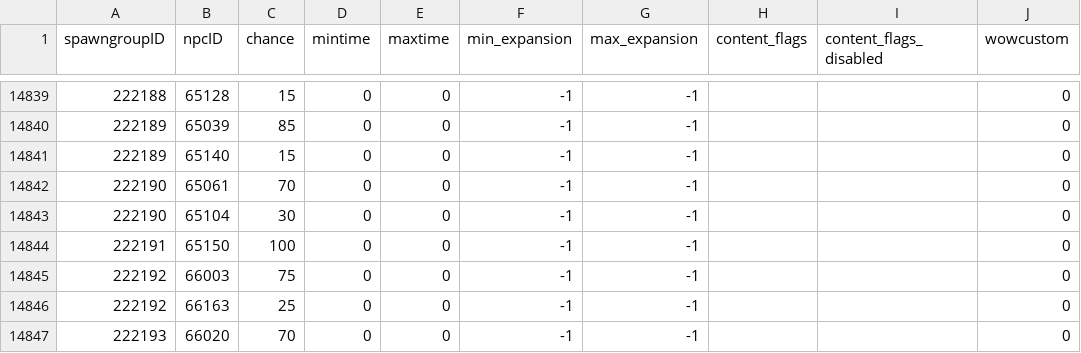
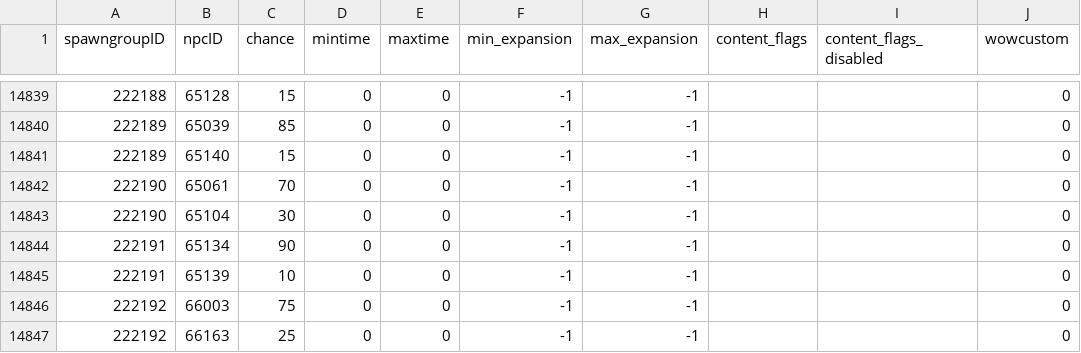
Before and after one commit to NathanHandley/EQWOWConverter, a CSV file: Assets/WorldData/SpawnEntries.csv, drawn as a sheet; only a part is shown, gaps mark what is left out; the shorter side is filled out with more unchanged rows.

```diff
--- a/Assets/WorldData/SpawnEntries.csv
+++ b/Assets/WorldData/SpawnEntries.csv
@@ -14843,3 +14843,4 @@
 222190|65104|30|0|0|-1|-1|||0
-222191|65150|100|0|0|-1|-1|||0
+222191|65134|90|0|0|-1|-1|||0
+222191|65139|10|0|0|-1|-1|||0
 222192|66003|75|0|0|-1|-1|||0
```
Also changed, not shown: Assets/WorldData/CreatureKillSpawns.csv, 4 other files.
